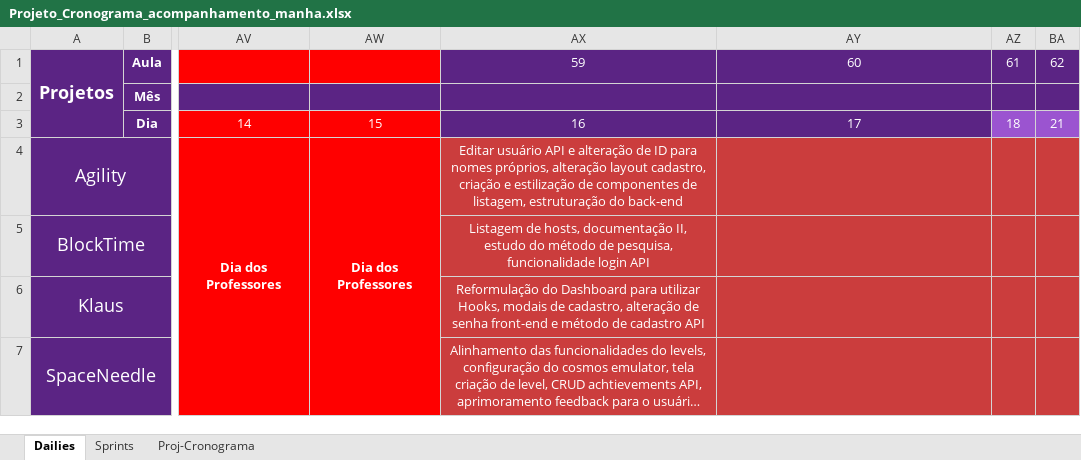
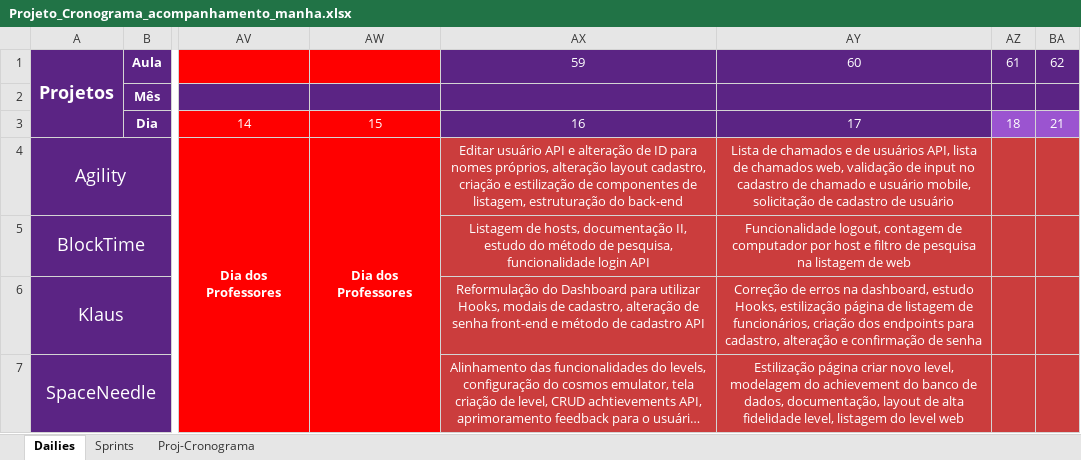
Before and after one commit to Saulomsantos/2s2019-t3-mentoria, an Excel workbook: Cronograma/Projeto_Cronograma_acompanhamento_manha.xlsx, sheet Dailies, drawn as a sheet; only a part is shown, gaps mark what is left out; long unchanged cells end in …; values as stored, in another font and other column widths than the file's, no borders; the diff names each change by its address in the sheet, - before the commit and + after, or states it on an @@ line.

Commit message:
Adiciona daily realizada em 18-10

```diff
--- a/Cronograma/Projeto_Cronograma_acompanhamento_manha.xlsx (sheet Dailies)
+++ b/Cronograma/Projeto_Cronograma_acompanhamento_manha.xlsx (sheet Dailies)
-AY4: (empty)
+AY4: Lista de chamados e de usuários API, lista de chamados web, validação de input no cadastro de chamado e usuário mobile, solicitação de cadastro de usuário
-AY5: (empty)
+AY5: Funcionalidade logout, contagem de computador por host e filtro de pesquisa na listagem de web
-AY6: (empty)
+AY6: Correção de erros na dashboard, estudo Hooks, estilização página de listagem de funcionários, criação dos endpoints para cadastro, alteração e confirmação de senha
-AY7: (empty)
+AY7: Estilização página criar novo level, modelagem do achievement do banco de dados, documentação, layout de alta fidelidade level, listagem do level web
```
